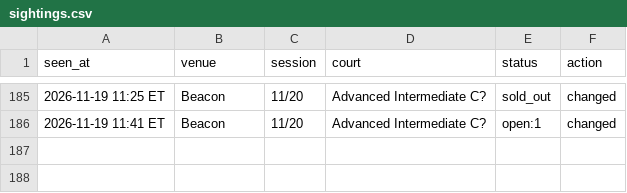
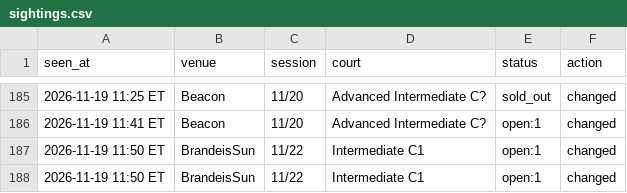
Before and after one commit to MerlinMan5/nyc-urban-vb, a CSV file: sightings.csv, drawn as a sheet; only a part is shown, gaps mark what is left out.

```diff
--- a/sightings.csv
+++ b/sightings.csv
@@ -186 +186,3 @@ seen_at,venue,session,court,status,action
 2026-11-19 11:41 ET,Beacon,11/20,Advanced Intermediate C?,open:1,changed
+2026-11-19 11:50 ET,BrandeisSun,11/22,Intermediate C1,open:1,changed
+2026-11-19 11:50 ET,BrandeisSun,11/22,Intermediate C1,open:1,changed
```
Also changed, not shown: 1 other file.
